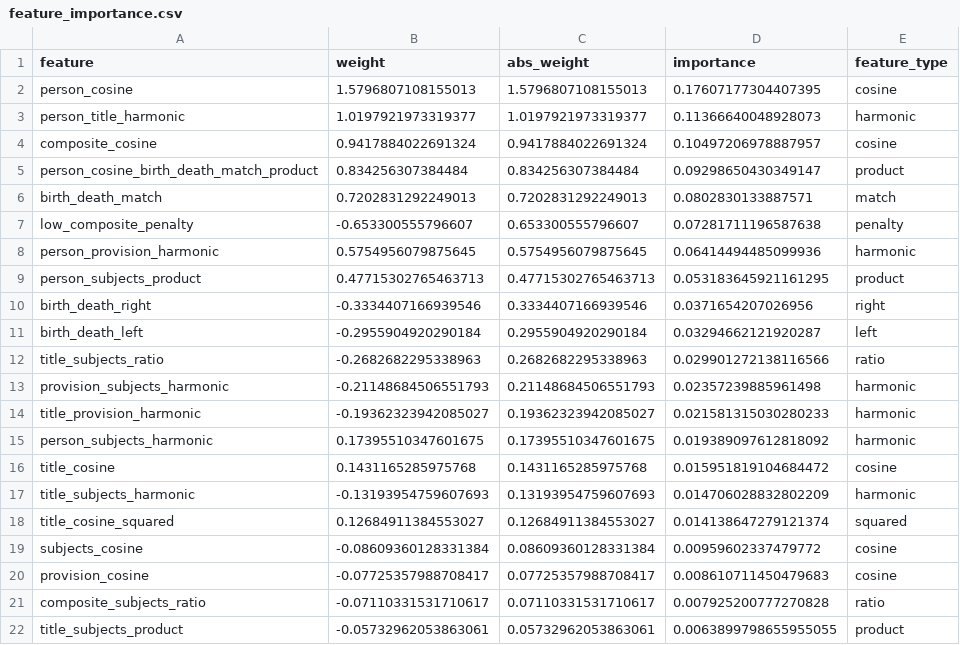
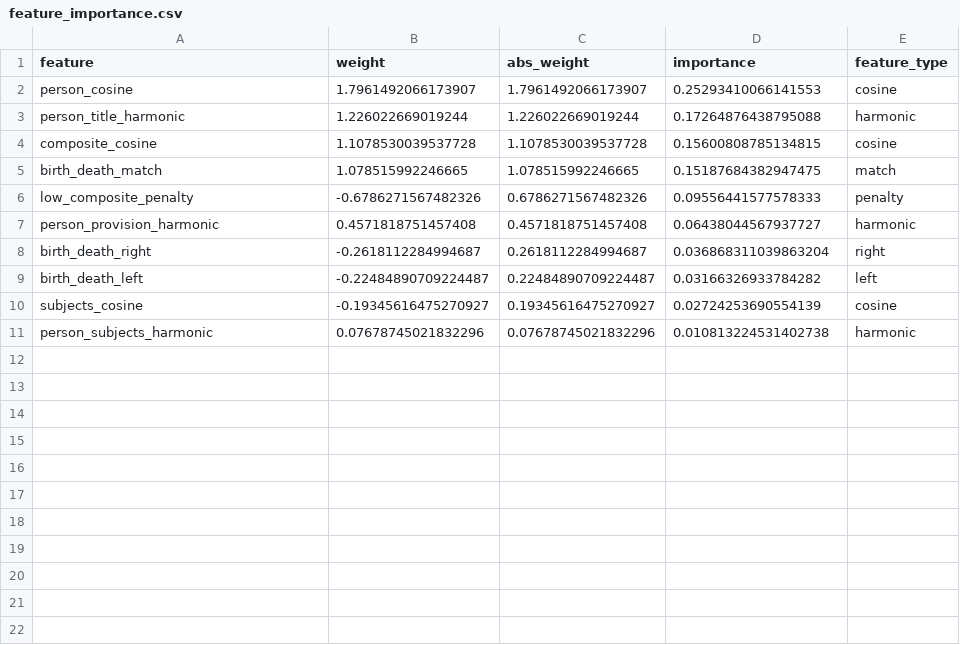
Before and after one commit to yalelibrary-metadata-services/entity_resolution_pipeline, a CSV file: output/feature_importance.csv, drawn as a sheet.

```diff
--- a/output/feature_importance.csv
+++ b/output/feature_importance.csv
@@ -1,22 +1,11 @@
 feature,weight,abs_weight,importance,feature_type
-person_cosine,1.5796807108155013,1.5796807108155013,0.17607177304407395,cosine
-person_title_harmonic,1.0197921973319377,1.0197921973319377,0.11366640048928073,harmonic
-composite_cosine,0.9417884022691324,0.9417884022691324,0.10497206978887957,cosine
-person_cosine_birth_death_match_product,0.834256307384484,0.834256307384484,0.09298650430349147,product
-birth_death_match,0.7202831292249013,0.7202831292249013,0.0802830133887571,match
-low_composite_penalty,-0.653300555796607,0.653300555796607,0.07281711196587638,penalty
-person_provision_harmonic,0.5754956079875645,0.5754956079875645,0.06414494485099936,harmonic
-person_subjects_product,0.47715302765463713,0.47715302765463713,0.053183645921161295,product
-birth_death_right,-0.3334407166939546,0.3334407166939546,0.0371654207026956,right
-birth_death_left,-0.2955904920290184,0.2955904920290184,0.03294662121920287,left
-title_subjects_ratio,-0.2682682295338963,0.2682682295338963,0.029901272138116566,ratio
-provision_subjects_harmonic,-0.21148684506551793,0.21148684506551793,0.02357239885961498,harmonic
-title_provision_harmonic,-0.19362323942085027,0.19362323942085027,0.021581315030280233,harmonic
-person_subjects_harmonic,0.17395510347601675,0.17395510347601675,0.019389097612818092,harmonic
-title_cosine,0.1431165285975768,0.1431165285975768,0.015951819104684472,cosine
-title_subjects_harmonic,-0.13193954759607693,0.13193954759607693,0.014706028832802209,harmonic
-title_cosine_squared,0.12684911384553027,0.12684911384553027,0.014138647279121374,squared
-subjects_cosine,-0.08609360128331384,0.08609360128331384,0.00959602337479772,cosine
-provision_cosine,-0.07725357988708417,0.07725357988708417,0.008610711450479683,cosine
-composite_subjects_ratio,-0.07110331531710617,0.07110331531710617,0.007925200777270828,ratio
-title_subjects_product,-0.05732962053863061,0.05732962053863061,0.0063899798655955055,product
+person_cosine,1.7961492066173907,1.7961492066173907,0.25293410066141553,cosine
+person_title_harmonic,1.226022669019244,1.226022669019244,0.17264876438795088,harmonic
+composite_cosine,1.1078530039537728,1.1078530039537728,0.15600808785134815,cosine
+birth_death_match,1.078515992246665,1.078515992246665,0.15187684382947475,match
+low_composite_penalty,-0.6786271567482326,0.6786271567482326,0.09556441577578333,penalty
+person_provision_harmonic,0.4571818751457408,0.4571818751457408,0.06438044567937727,harmonic
+birth_death_right,-0.2618112284994687,0.2618112284994687,0.036868311039863204,right
+birth_death_left,-0.22484890709224487,0.22484890709224487,0.03166326933784282,left
+subjects_cosine,-0.19345616475270927,0.19345616475270927,0.02724253690554139,cosine
+person_subjects_harmonic,0.07678745021832296,0.07678745021832296,0.010813224531402738,harmonic
```
Also changed, not shown: 33 other files.
